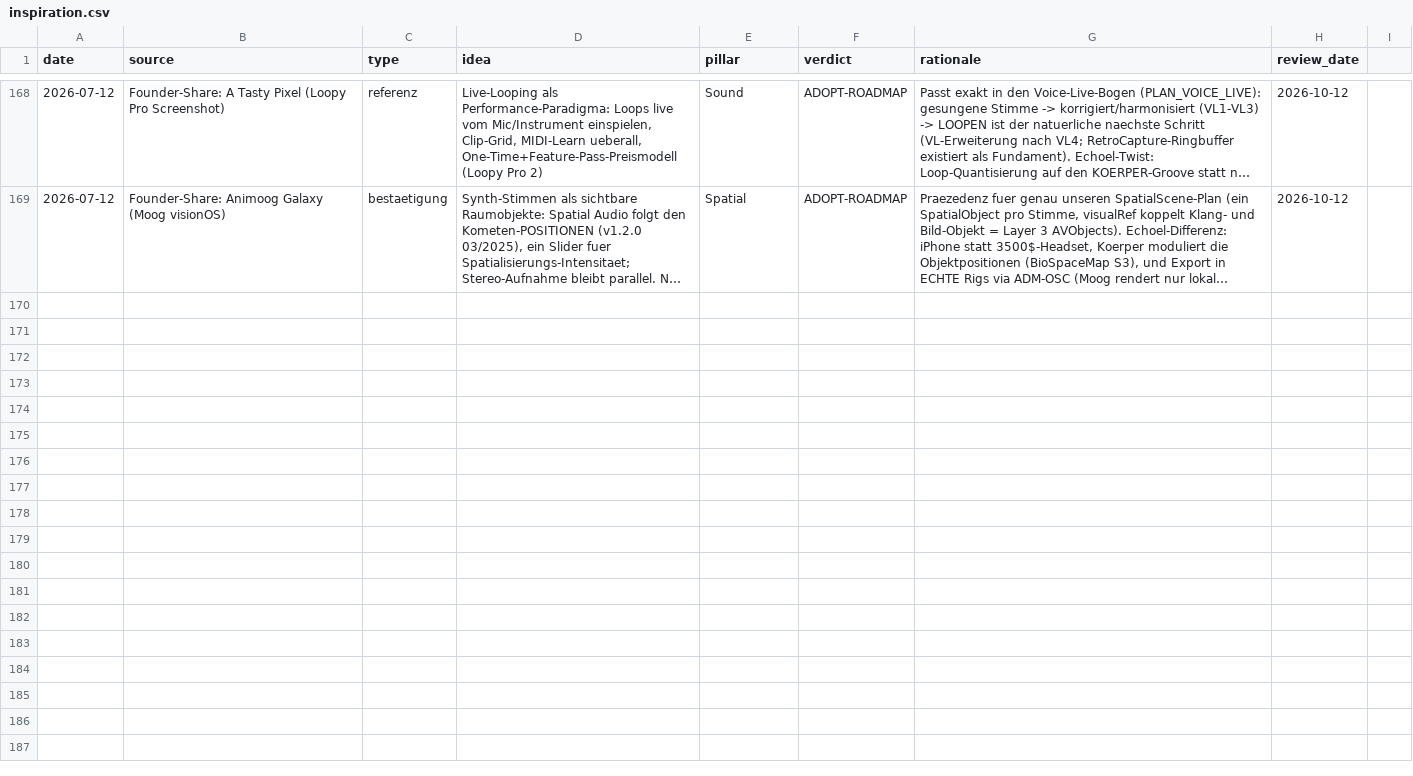
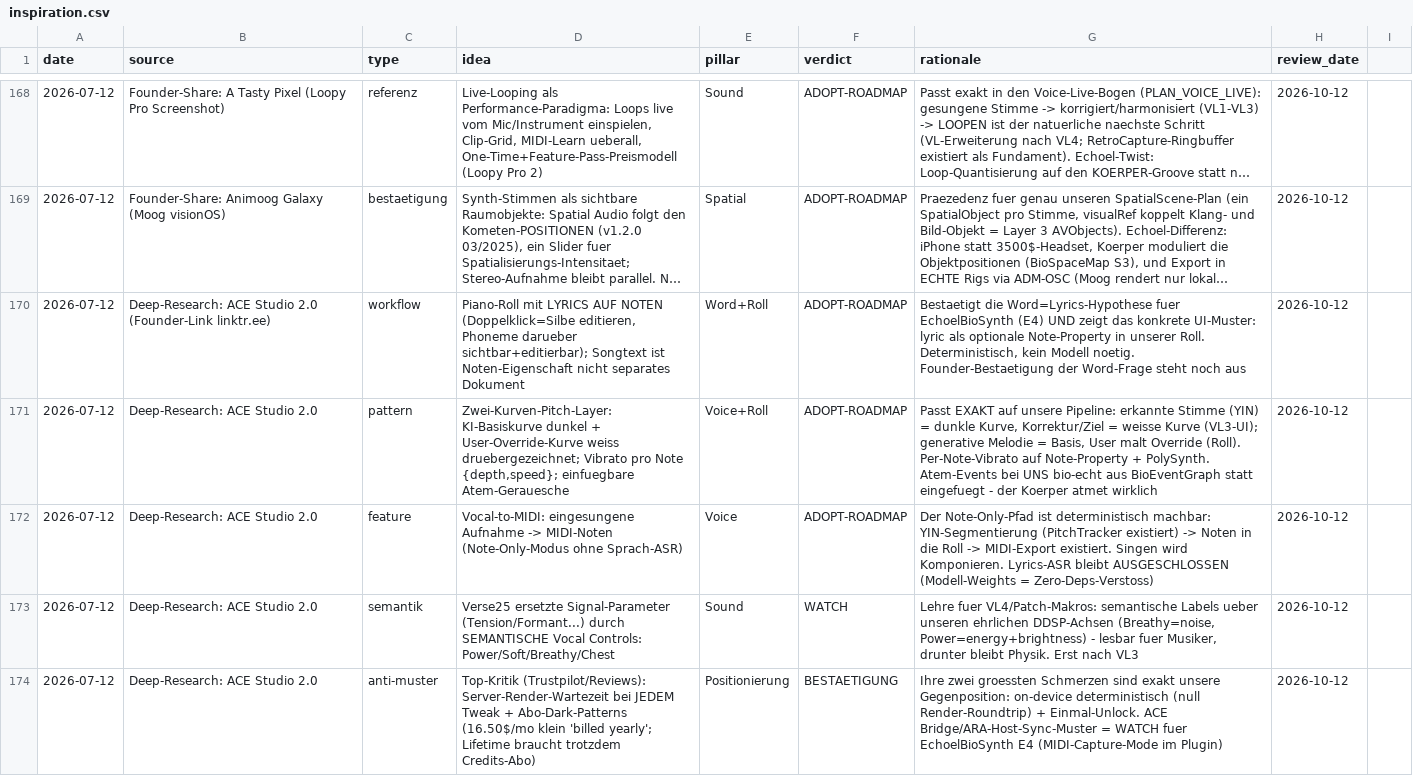
Before and after one commit to vibrationalforce/blab-ios-app, a CSV file: inspiration.csv, drawn as a sheet; only a part is shown, gaps mark what is left out; long unchanged cells end in …; the diff names each change by its address in the sheet, - before the commit and + after, or states it on an @@ line.

```diff
--- a/inspiration.csv
+++ b/inspiration.csv
+row 170: 2026-07-12 | Deep-Research: ACE Studio 2.0 (Founder-Link linktr.ee) | workflow | Piano-Roll mit LYRICS AUF NOTEN (Doppelklick=Silbe editieren, Phoneme darueber sichtbar+editierbar); Songtext ist Noten-Eigenschaft nicht separates Dokument | Word+Roll | ADOPT-ROADMAP | Bestaetigt die Word=Lyrics-Hypothese fuer EchoelBioSynth (E4) UND zeigt das konkrete UI-Muster: lyric als optionale Note-Property in unserer Roll. Deterministisch, kein Modell noetig. Founder-Bestaetigung der Word-Frage steht noch aus | 2026-10-12
+row 171: 2026-07-12 | Deep-Research: ACE Studio 2.0 | pattern | Zwei-Kurven-Pitch-Layer: KI-Basiskurve dunkel + User-Override-Kurve weiss druebergezeichnet; Vibrato pro Note {depth,speed}; einfuegbare Atem-Gerauesche | Voice+Roll | ADOPT-ROADMAP | Passt EXAKT auf unsere Pipeline: erkannte Stimme (YIN) = dunkle Kurve, Korrektur/Ziel = weisse Kurve (VL3-UI); generative Melodie = Basis, User malt Override (Roll). Per-Note-Vibrato auf Note-Property + PolySynth. Atem-Events bei UNS bio-echt aus BioEventGraph statt eingefuegt - der Koerper atmet wirklich | 2026-10-12
+row 172: 2026-07-12 | Deep-Research: ACE Studio 2.0 | feature | Vocal-to-MIDI: eingesungene Aufnahme -> MIDI-Noten (Note-Only-Modus ohne Sprach-ASR) | Voice | ADOPT-ROADMAP | Der Note-Only-Pfad ist deterministisch machbar: YIN-Segmentierung (PitchTracker existiert) -> Noten in die Roll -> MIDI-Export existiert. Singen wird Komponieren. Lyrics-ASR bleibt AUSGESCHLOSSEN (Modell-Weights = Zero-Deps-Verstoss) | 2026-10-12
+row 173: 2026-07-12 | Deep-Research: ACE Studio 2.0 | semantik | Verse25 ersetzte Signal-Parameter (Tension/Formant...) durch SEMANTISCHE Vocal Controls: Power/Soft/Breathy/Chest | Sound | WATCH | Lehre fuer VL4/Patch-Makros: semantische Labels ueber unseren ehrlichen DDSP-Achsen (Breathy=noise, Power=energy+brightness) - lesbar fuer Musiker, drunter bleibt Physik. Erst nach VL3 | 2026-10-12
+row 174: 2026-07-12 | Deep-Research: ACE Studio 2.0 | anti-muster | Top-Kritik (Trustpilot/Reviews): Server-Render-Wartezeit bei JEDEM Tweak + Abo-Dark-Patterns (16.50$/mo klein 'billed yearly'; Lifetime braucht trotzdem Credits-Abo) | Positionierung | BESTAETIGUNG | Ihre zwei groessten Schmerzen sind exakt unsere Gegenposition: on-device deterministisch (null Render-Roundtrip) + Einmal-Unlock. ACE Bridge/ARA-Host-Sync-Muster = WATCH fuer EchoelBioSynth E4 (MIDI-Capture-Mode im Plugin) | 2026-10-12
```
Also changed, not shown: 1 other file.
